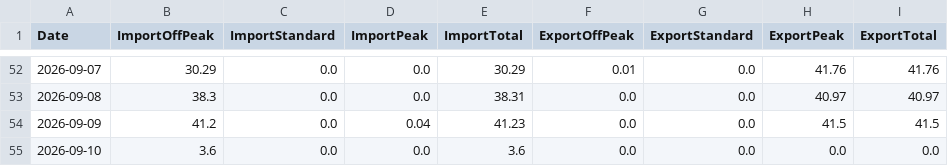
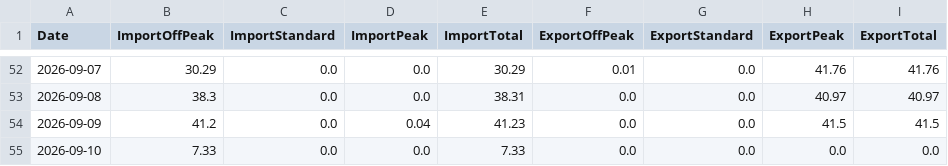
Before and after one commit to Alan-K/public-csv, a CSV file: Energy_Data.csv, drawn as a sheet; only a part is shown, gaps mark what is left out.

```diff
--- a/Energy_Data.csv
+++ b/Energy_Data.csv
@@ -54,2 +54,2 @@ Date,ImportOffPeak,ImportStandard,ImportPeak,ImportTotal,ExportOffPeak,ExportSta
 2026-09-09,41.2,0.0,0.04,41.23,0.0,0.0,41.5,41.5
-2026-09-10,3.6,0.0,0.0,3.6,0.0,0.0,0.0,0.0
+2026-09-10,7.33,0.0,0.0,7.33,0.0,0.0,0.0,0.0
```
